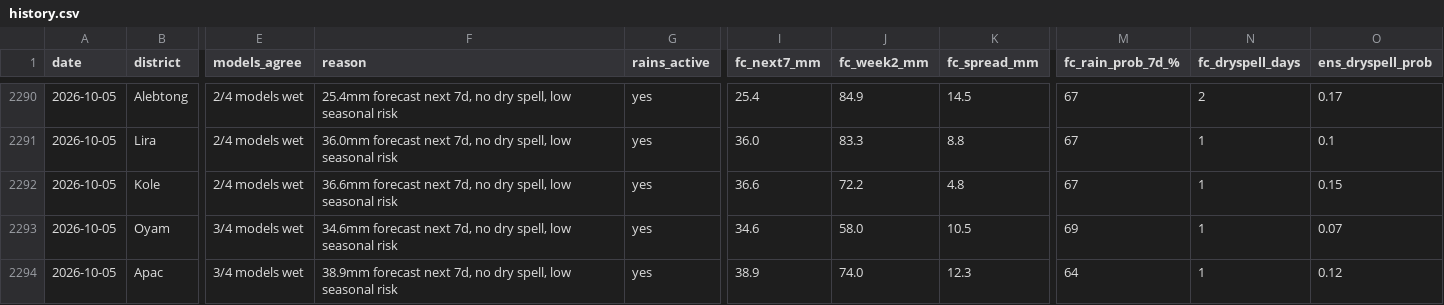
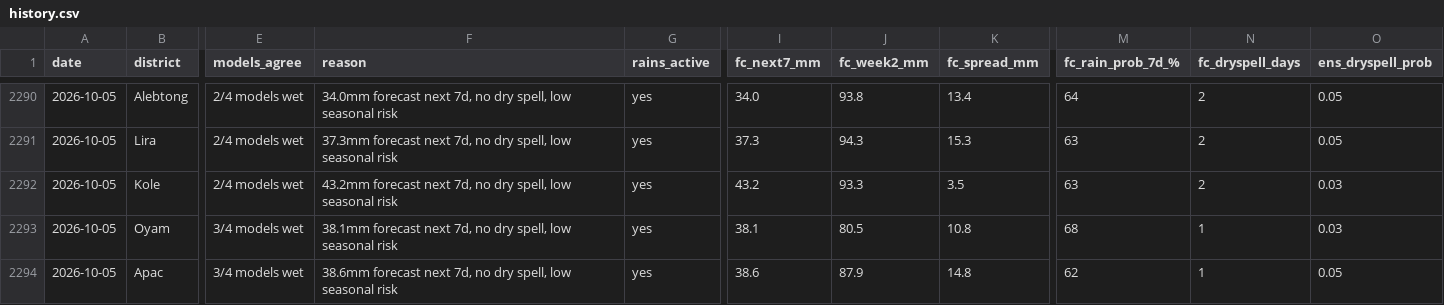
Before and after one commit to quinn-Uganda/planting-monitor, a CSV file: planting_monitor_out/history.csv, drawn as a sheet; only a part is shown, gaps mark what is left out; the diff covers the shown part only; the diff names each change by its address in the sheet, - before the commit and + after, or states it on an @@ line.

```diff
--- a/planting_monitor_out/history.csv
+++ b/planting_monitor_out/history.csv
-F2290 (reason): 25.4mm forecast next…
+F2290 (reason): 34.0mm forecast next…
-I2290 (fc_next7_mm): 25.4
+I2290 (fc_next7_mm): 34.0
-J2290 (fc_week2_mm): 84.9
+J2290 (fc_week2_mm): 93.8
-K2290 (fc_spread_mm): 14.5
+K2290 (fc_spread_mm): 13.4
-M2290 (fc_rain_prob_7d_%): 67
+M2290 (fc_rain_prob_7d_%): 64
-O2290 (ens_dryspell_prob): 0.17
+O2290 (ens_dryspell_prob): 0.05
-F2291 (reason): 36.0mm forecast next…
+F2291 (reason): 37.3mm forecast next…
-I2291 (fc_next7_mm): 36.0
+I2291 (fc_next7_mm): 37.3
-J2291 (fc_week2_mm): 83.3
+J2291 (fc_week2_mm): 94.3
-K2291 (fc_spread_mm): 8.8
+K2291 (fc_spread_mm): 15.3
-M2291:M2292 (fc_rain_prob_7d_%): 67
+M2291:M2292 (fc_rain_prob_7d_%): 63
-N2291:N2292 (fc_dryspell_days): 1
+N2291:N2292 (fc_dryspell_days): 2
-O2291 (ens_dryspell_prob): 0.1
+O2291 (ens_dryspell_prob): 0.05
-F2292 (reason): 36.6mm forecast next…
+F2292 (reason): 43.2mm forecast next…
-I2292 (fc_next7_mm): 36.6
+I2292 (fc_next7_mm): 43.2
-J2292 (fc_week2_mm): 72.2
+J2292 (fc_week2_mm): 93.3
-K2292 (fc_spread_mm): 4.8
+K2292 (fc_spread_mm): 3.5
-O2292 (ens_dryspell_prob): 0.15
+O2292 (ens_dryspell_prob): 0.03
-F2293 (reason): 34.6mm forecast next…
+F2293 (reason): 38.1mm forecast next…
-I2293 (fc_next7_mm): 34.6
+I2293 (fc_next7_mm): 38.1
-J2293 (fc_week2_mm): 58.0
+J2293 (fc_week2_mm): 80.5
-K2293 (fc_spread_mm): 10.5
+K2293 (fc_spread_mm): 10.8
-M2293 (fc_rain_prob_7d_%): 69
+M2293 (fc_rain_prob_7d_%): 68
-O2293 (ens_dryspell_prob): 0.07
+O2293 (ens_dryspell_prob): 0.03
-F2294 (reason): 38.9mm forecast next…
+F2294 (reason): 38.6mm forecast next…
-I2294 (fc_next7_mm): 38.9
+I2294 (fc_next7_mm): 38.6
-J2294 (fc_week2_mm): 74.0
+J2294 (fc_week2_mm): 87.9
-K2294 (fc_spread_mm): 12.3
+K2294 (fc_spread_mm): 14.8
-M2294 (fc_rain_prob_7d_%): 64
+M2294 (fc_rain_prob_7d_%): 62
-O2294 (ens_dryspell_prob): 0.12
+O2294 (ens_dryspell_prob): 0.05
```
Also changed, not shown: 110 edited cells elsewhere in this file, planting_monitor_out/status_today.csv, 4 other files.
